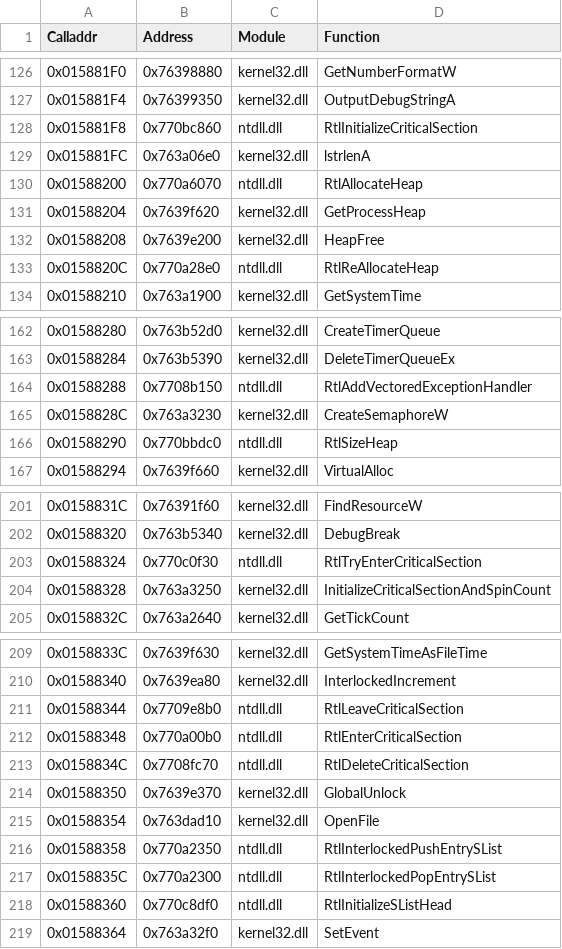
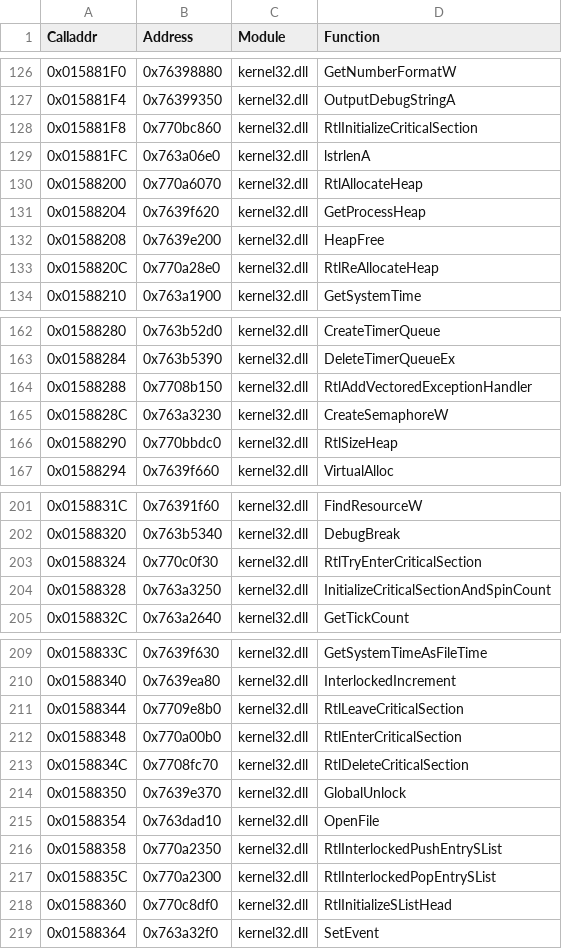
Before and after one commit to stndart/PatchingPE, a CSV file: game-dump/dumps/old-iat.csv2.csv, drawn as a sheet; only a part is shown, gaps mark what is left out; the diff covers the shown part only.

```diff
--- a/game-dump/dumps/old-iat.csv2.csv
+++ b/game-dump/dumps/old-iat.csv2.csv
@@ -127,8 +127,8 @@ Calladdr,Address,Module,Function
 0x015881F4,0x76399350,kernel32.dll,OutputDebugStringA
-0x015881F8,0x770bc860,ntdll.dll,RtlInitializeCriticalSection
+0x015881F8,0x770bc860,kernel32.dll,RtlInitializeCriticalSection
 0x015881FC,0x763a06e0,kernel32.dll,lstrlenA
-0x01588200,0x770a6070,ntdll.dll,RtlAllocateHeap
+0x01588200,0x770a6070,kernel32.dll,RtlAllocateHeap
 0x01588204,0x7639f620,kernel32.dll,GetProcessHeap
 0x01588208,0x7639e200,kernel32.dll,HeapFree
-0x0158820C,0x770a28e0,ntdll.dll,RtlReAllocateHeap
+0x0158820C,0x770a28e0,kernel32.dll,RtlReAllocateHeap
 0x01588210,0x763a1900,kernel32.dll,GetSystemTime
@@ -163,5 +163,5 @@ Calladdr,Address,Module,Function
 0x01588284,0x763b5390,kernel32.dll,DeleteTimerQueueEx
-0x01588288,0x7708b150,ntdll.dll,RtlAddVectoredExceptionHandler
+0x01588288,0x7708b150,kernel32.dll,RtlAddVectoredExceptionHandler
 0x0158828C,0x763a3230,kernel32.dll,CreateSemaphoreW
-0x01588290,0x770bbdc0,ntdll.dll,RtlSizeHeap
+0x01588290,0x770bbdc0,kernel32.dll,RtlSizeHeap
 0x01588294,0x7639f660,kernel32.dll,VirtualAlloc
@@ -202,3 +202,3 @@ Calladdr,Address,Module,Function
 0x01588320,0x763b5340,kernel32.dll,DebugBreak
-0x01588324,0x770c0f30,ntdll.dll,RtlTryEnterCriticalSection
+0x01588324,0x770c0f30,kernel32.dll,RtlTryEnterCriticalSection
 0x01588328,0x763a3250,kernel32.dll,InitializeCriticalSectionAndSpinCount
@@ -210,10 +210,10 @@ Calladdr,Address,Module,Function
 0x01588340,0x7639ea80,kernel32.dll,InterlockedIncrement
-0x01588344,0x7709e8b0,ntdll.dll,RtlLeaveCriticalSection
-0x01588348,0x770a00b0,ntdll.dll,RtlEnterCriticalSection
-0x0158834C,0x7708fc70,ntdll.dll,RtlDeleteCriticalSection
+0x01588344,0x7709e8b0,kernel32.dll,RtlLeaveCriticalSection
+0x01588348,0x770a00b0,kernel32.dll,RtlEnterCriticalSection
+0x0158834C,0x7708fc70,kernel32.dll,RtlDeleteCriticalSection
 0x01588350,0x7639e370,kernel32.dll,GlobalUnlock
 0x01588354,0x763dad10,kernel32.dll,OpenFile
-0x01588358,0x770a2350,ntdll.dll,RtlInterlockedPushEntrySList
-0x0158835C,0x770a2300,ntdll.dll,RtlInterlockedPopEntrySList
-0x01588360,0x770c8df0,ntdll.dll,RtlInitializeSListHead
+0x01588358,0x770a2350,kernel32.dll,RtlInterlockedPushEntrySList
+0x0158835C,0x770a2300,kernel32.dll,RtlInterlockedPopEntrySList
+0x01588360,0x770c8df0,kernel32.dll,RtlInitializeSListHead
 0x01588364,0x763a32f0,kernel32.dll,SetEvent
```
Also changed, not shown: 2 edited cells elsewhere in this file, 1 other file.
